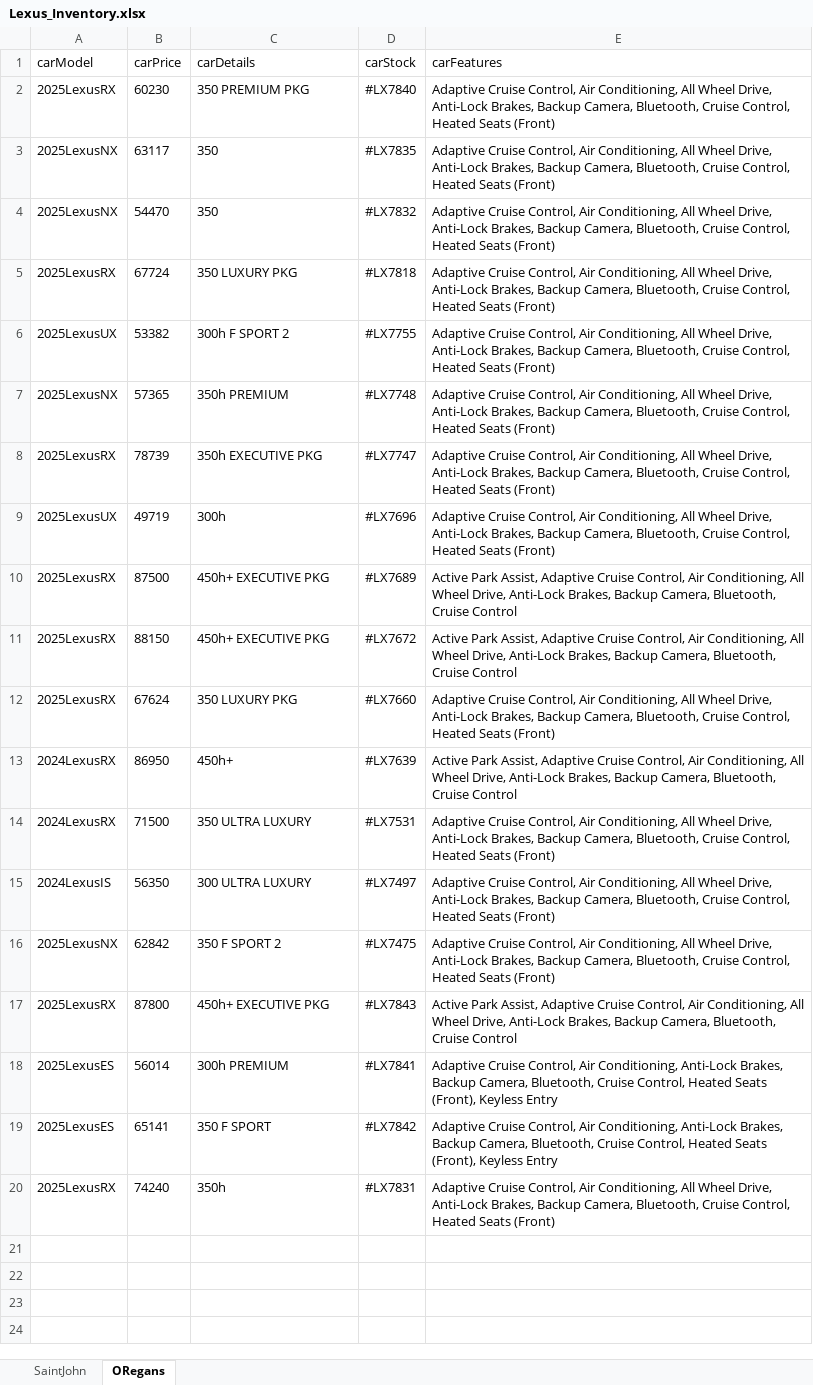
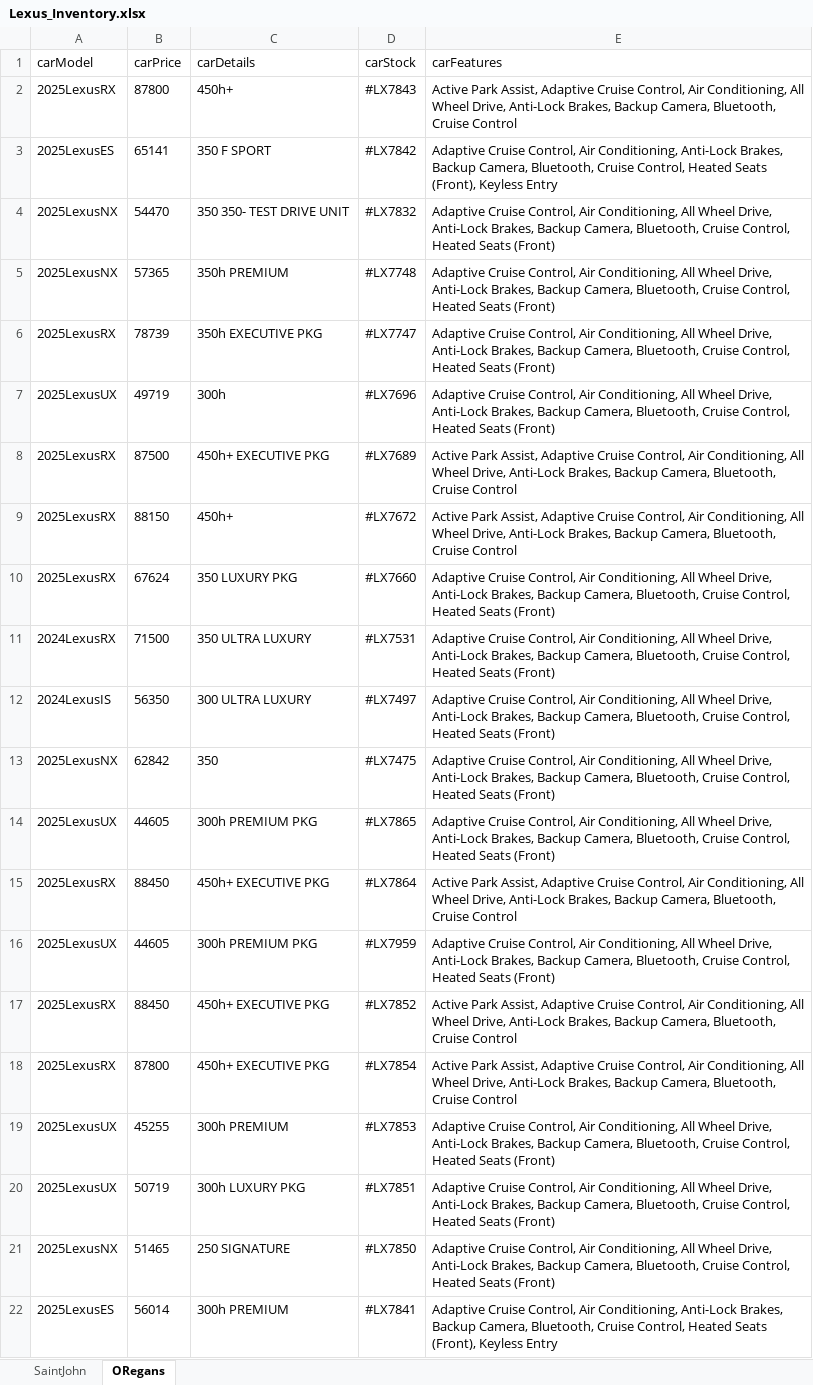
Before and after one commit to gitony0101/X4DS, an Excel workbook: Projects/scrapping_js/lexus_maritime/Lexus_Inventory.xlsx, sheet ORegans, drawn as a sheet; values as stored, in another font and other column widths than the file's, no borders; removed rows and columns are numbered as before the commit, all else as after; the diff names each change by its address in the sheet, - before the commit and + after, or states it on an @@ line.

```diff
--- a/Projects/scrapping_js/lexus_maritime/Lexus_Inventory.xlsx (sheet ORegans)
+++ b/Projects/scrapping_js/lexus_maritime/Lexus_Inventory.xlsx (sheet ORegans)
-B2 (carPrice): 60230
+B2 (carPrice): 87800
-C2 (carDetails): 350 PREMIUM PKG
+C2 (carDetails): 450h+
-D2 (carStock): #LX7840
+D2 (carStock): #LX7843
-E2 (carFeatures): Adaptive Cruise Control, Air Conditioning, All Wheel Drive, Anti-Lock Brakes, Backup Camera, Bluetooth, Cruise Control, Heated Seats (Front)
+E2 (carFeatures): Active Park Assist, Adaptive Cruise Control, Air Conditioning, All Wheel Drive, Anti-Lock Brakes, Backup Camera, Bluetooth, Cruise Control
-row 3: 2025LexusNX | 63117 | 350 | #LX7835 | Adaptive Cruise Control, Air Conditioning, All Wheel Drive, Anti-Lock Brakes, Backup Camera, Bluetooth, Cruise Control, Heated Seats (Front)
@@ row 19 moved to row 3: 2025LexusES @@
-C4 (carDetails): 350
+C4 (carDetails): 350 350- TEST DRIVE UNIT
-row 5: 2025LexusRX | 67724 | 350 LUXURY PKG | #LX7818 | Adaptive Cruise Control, Air Conditioning, All Wheel Drive, Anti-Lock Brakes, Backup Camera, Bluetooth, Cruise Control, Heated Seats (Front)
-row 6: 2025LexusUX | 53382 | 300h F SPORT 2 | #LX7755 | Adaptive Cruise Control, Air Conditioning, All Wheel Drive, Anti-Lock Brakes, Backup Camera, Bluetooth, Cruise Control, Heated Seats (Front)
-C9 (carDetails): 450h+ EXECUTIVE PKG
+C9 (carDetails): 450h+
-row 13: 2024LexusRX | 86950 | 450h+ | #LX7639 | Active Park Assist, Adaptive Cruise Control, Air Conditioning, All Wheel Drive, Anti-Lock Brakes, Backup Camera, Bluetooth, Cruise Control
-C13 (carDetails): 350 F SPORT 2
+C13 (carDetails): 350
+row 14: 2025LexusUX | 44605 | 300h PREMIUM PKG | #LX7865 | Adaptive Cruise Control, Air Conditioning, All Wheel Drive, Anti-Lock Brakes, Backup Camera, Bluetooth, Cruise Control, Heated Seats (Front)
+row 15: 2025LexusRX | 88450 | 450h+ EXECUTIVE PKG | #LX7864 | Active Park Assist, Adaptive Cruise Control, Air Conditioning, All Wheel Drive, Anti-Lock Brakes, Backup Camera, Bluetooth, Cruise Control
+row 16: 2025LexusUX | 44605 | 300h PREMIUM PKG | #LX7959 | Adaptive Cruise Control, Air Conditioning, All Wheel Drive, Anti-Lock Brakes, Backup Camera, Bluetooth, Cruise Control, Heated Seats (Front)
+row 17: 2025LexusRX | 88450 | 450h+ EXECUTIVE PKG | #LX7852 | Active Park Assist, Adaptive Cruise Control, Air Conditioning, All Wheel Drive, Anti-Lock Brakes, Backup Camera, Bluetooth, Cruise Control
-D18 (carStock): #LX7843
+D18 (carStock): #LX7854
+row 19: 2025LexusUX | 45255 | 300h PREMIUM | #LX7853 | Adaptive Cruise Control, Air Conditioning, All Wheel Drive, Anti-Lock Brakes, Backup Camera, Bluetooth, Cruise Control, Heated Seats (Front)
+row 20: 2025LexusUX | 50719 | 300h LUXURY PKG | #LX7851 | Adaptive Cruise Control, Air Conditioning, All Wheel Drive, Anti-Lock Brakes, Backup Camera, Bluetooth, Cruise Control, Heated Seats (Front)
+row 21: 2025LexusNX | 51465 | 250 SIGNATURE | #LX7850 | Adaptive Cruise Control, Air Conditioning, All Wheel Drive, Anti-Lock Brakes, Backup Camera, Bluetooth, Cruise Control, Heated Seats (Front)
-row 20: 2025LexusRX | 74240 | 350h | #LX7831 | Adaptive Cruise Control, Air Conditioning, All Wheel Drive, Anti-Lock Brakes, Backup Camera, Bluetooth, Cruise Control, Heated Seats (Front)
```
Also changed, not shown: sheet SaintJohn, Projects/scrapping_py/MaritimeToyota.xlsx, 2 other files.
